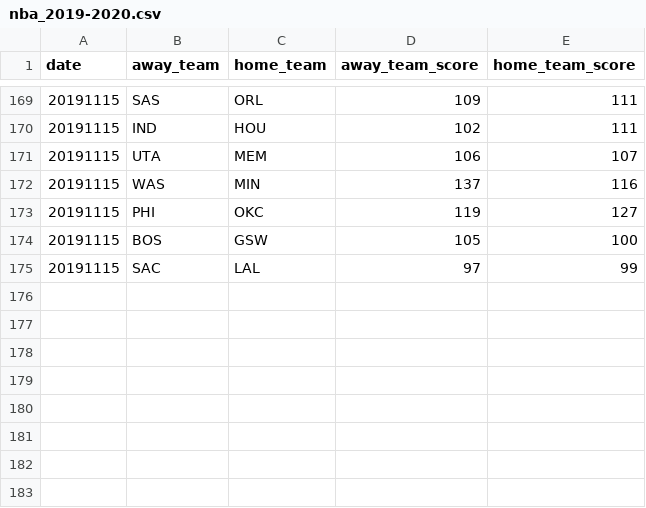
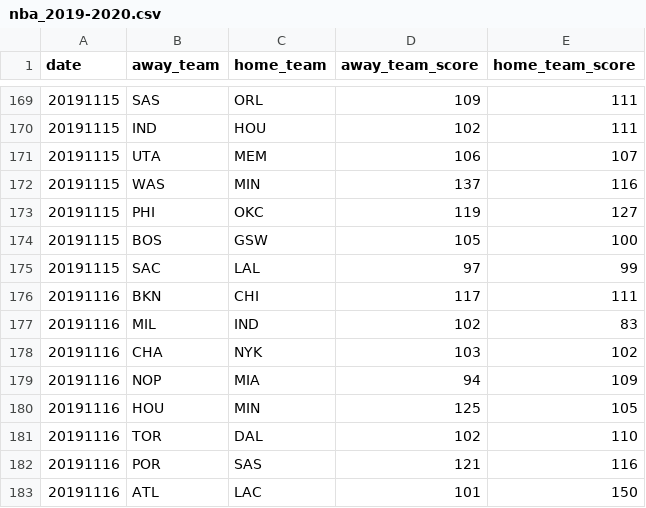
Before and after one commit to shawenyao/Who-is-number-1, a CSV file: data/nba_2019-2020.csv, drawn as a sheet; only a part is shown, gaps mark what is left out.

```diff
--- a/data/nba_2019-2020.csv
+++ b/data/nba_2019-2020.csv
@@ -175 +175,9 @@ date,away_team,home_team,away_team_score,home_team_score
 20191115,SAC,LAL,97,99
+20191116,BKN,CHI,117,111
+20191116,MIL,IND,102,83
+20191116,CHA,NYK,103,102
+20191116,NOP,MIA,94,109
+20191116,HOU,MIN,125,105
+20191116,TOR,DAL,102,110
+20191116,POR,SAS,121,116
+20191116,ATL,LAC,101,150
```
Also changed, not shown: 2 other files.
